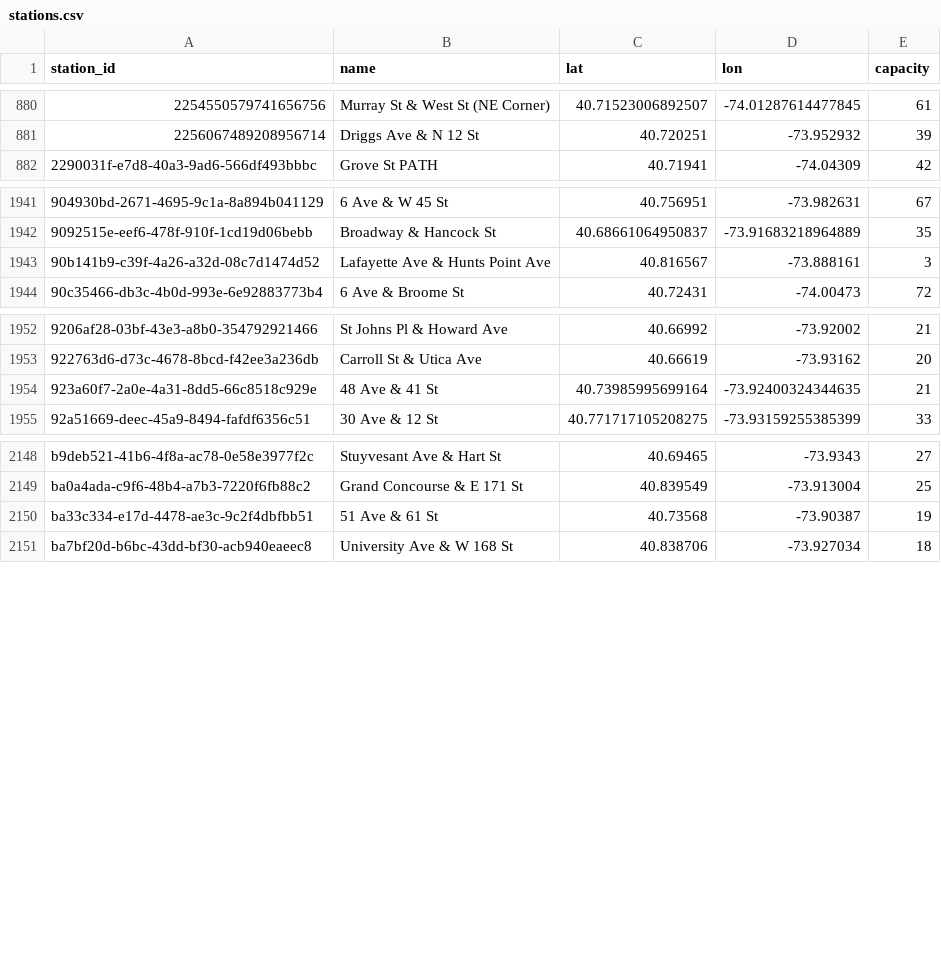
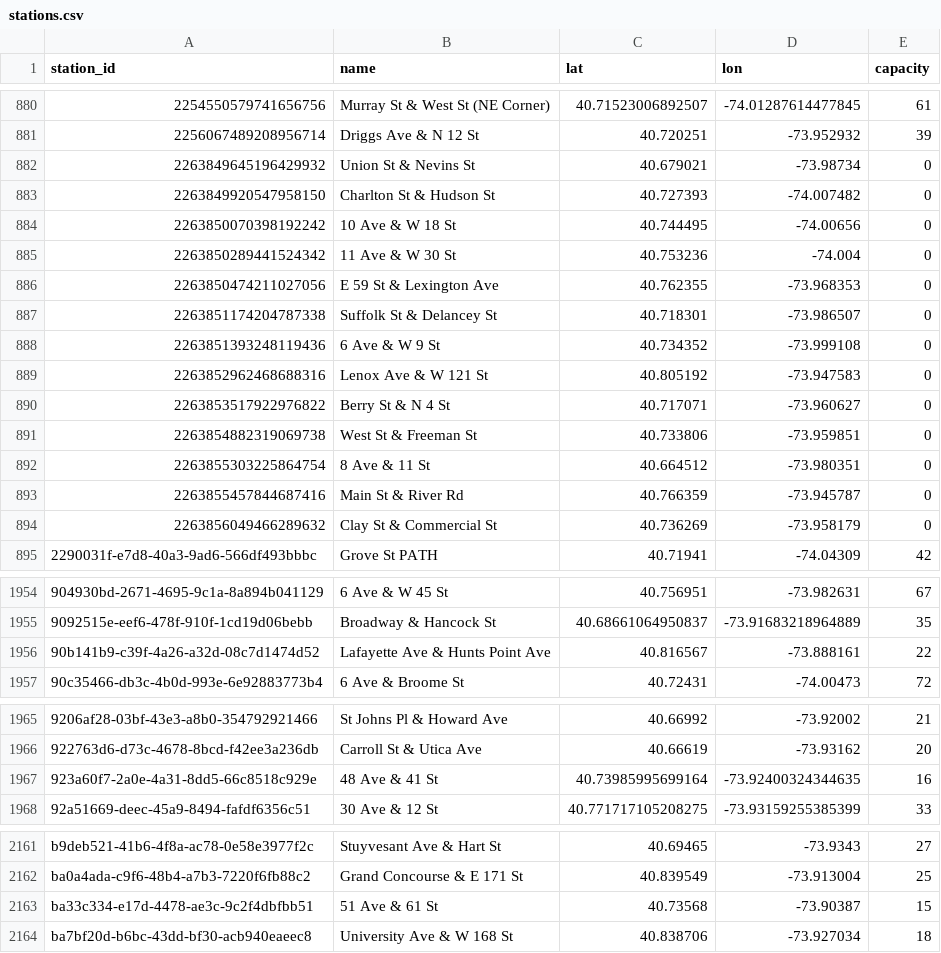
Before and after one commit to 1kbgz/crowdsource-datasets, a CSV file: bikeshare/citibike/stations.csv, drawn as a sheet; only a part is shown, gaps mark what is left out; the diff covers the shown part only.

Commit message:
chore: refresh datasets (2026-09-15)

```diff
--- a/bikeshare/citibike/stations.csv
+++ b/bikeshare/citibike/stations.csv
@@ -881,2 +881,15 @@ station_id,name,lat,lon,capacity
 2256067489208956714,Driggs Ave & N 12 St,40.720251,-73.952932,39
+2263849645196429932,Union St & Nevins St,40.679021,-73.98734,0
+2263849920547958150,Charlton St & Hudson St,40.727393,-74.007482,0
+2263850070398192242,10 Ave & W 18 St,40.744495,-74.00656,0
+2263850289441524342,11 Ave & W 30 St,40.753236,-74.004,0
+2263850474211027056,E 59 St & Lexington Ave,40.762355,-73.968353,0
+2263851174204787338,Suffolk St & Delancey St,40.718301,-73.986507,0
+2263851393248119436,6 Ave & W 9 St,40.734352,-73.999108,0
+2263852962468688316,Lenox Ave & W 121 St,40.805192,-73.947583,0
+2263853517922976822,Berry St & N 4 St,40.717071,-73.960627,0
+2263854882319069738,West St & Freeman St,40.733806,-73.959851,0
+2263855303225864754,8 Ave & 11 St,40.664512,-73.980351,0
+2263855457844687416,Main St & River Rd,40.766359,-73.945787,0
+2263856049466289632,Clay St & Commercial St,40.736269,-73.958179,0
 2290031f-e7d8-40a3-9ad6-566df493bbbc,Grove St PATH,40.71941,-74.04309,42
@@ -1942,3 +1955,3 @@ station_id,name,lat,lon,capacity
 9092515e-eef6-478f-910f-1cd19d06bebb,Broadway & Hancock St,40.68661064950837,-73.91683218964889,35
-90b141b9-c39f-4a26-a32d-08c7d1474d52,Lafayette Ave & Hunts Point Ave,40.816567,-73.888161,3
+90b141b9-c39f-4a26-a32d-08c7d1474d52,Lafayette Ave & Hunts Point Ave,40.816567,-73.888161,22
 90c35466-db3c-4b0d-993e-6e92883773b4,6 Ave & Broome St,40.72431,-74.00473,72
@@ -1953,3 +1966,3 @@ station_id,name,lat,lon,capacity
 922763d6-d73c-4678-8bcd-f42ee3a236db,Carroll St & Utica Ave,40.66619,-73.93162,20
-923a60f7-2a0e-4a31-8dd5-66c8518c929e,48 Ave & 41 St,40.73985995699164,-73.92400324344635,21
+923a60f7-2a0e-4a31-8dd5-66c8518c929e,48 Ave & 41 St,40.73985995699164,-73.92400324344635,16
 92a51669-deec-45a9-8494-fafdf6356c51,30 Ave & 12 St,40.771717105208275,-73.93159255385399,33
@@ -2149,3 +2162,3 @@ b9deb521-41b6-4f8a-ac78-0e58e3977f2c,Stuyvesant Ave & Hart St,40.69465,-73.9343,
 ba0a4ada-c9f6-48b4-a7b3-7220f6fb88c2,Grand Concourse & E 171 St,40.839549,-73.913004,25
-ba33c334-e17d-4478-ae3c-9c2f4dbfbb51,51 Ave & 61 St,40.73568,-73.90387,19
+ba33c334-e17d-4478-ae3c-9c2f4dbfbb51,51 Ave & 61 St,40.73568,-73.90387,15
 ba7bf20d-b6bc-43dd-bf30-acb940eaeec8,University Ave & W 168 St,40.838706,-73.927034,18
```
Also changed, not shown: 2 edited cells elsewhere in this file.
